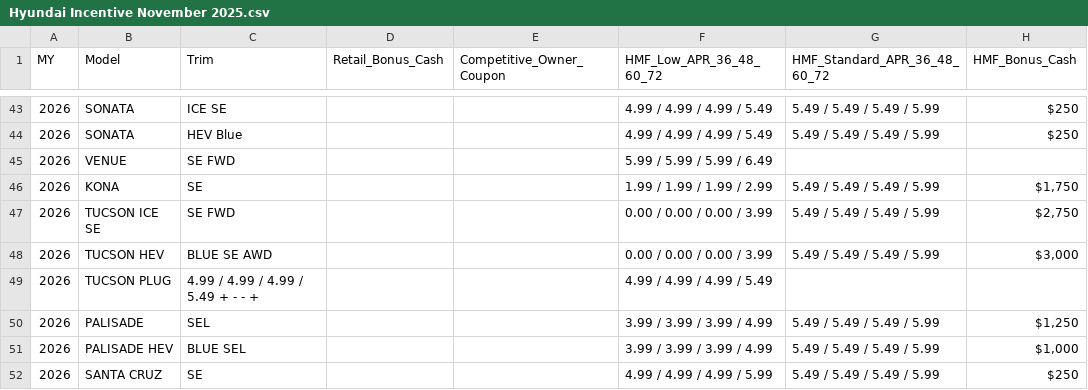
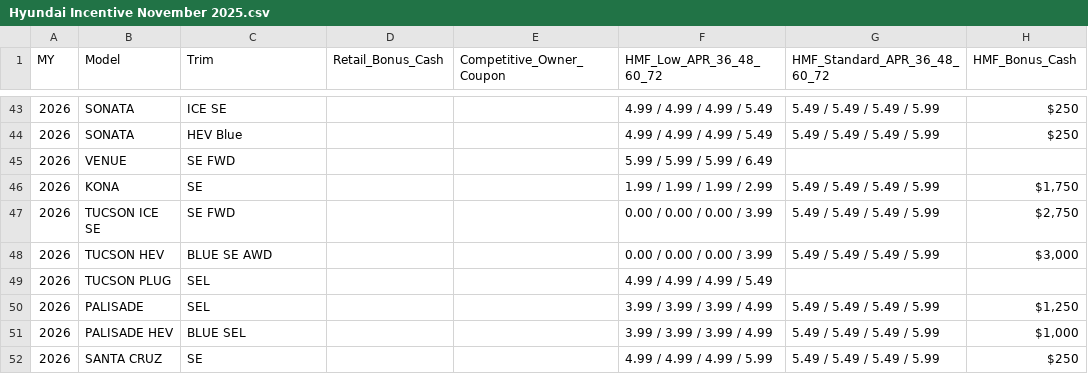
Before and after one commit to BabakRosewater/hyundai-incentives, a CSV file: Hyundai Incentive November 2025.csv, drawn as a sheet; only a part is shown, gaps mark what is left out.

Commit message:
Update Hyundai Incentive November 2025.csv

```diff
--- a/Hyundai Incentive November 2025.csv
+++ b/Hyundai Incentive November 2025.csv
@@ -48,3 +48,3 @@
 2026,TUCSON HEV,BLUE SE AWD,,,0.00 / 0.00 / 0.00 / 3.99,5.49 / 5.49 / 5.49 / 5.99,"$3,000 "
-2026, TUCSON PLUG,4.99 / 4.99 / 4.99 / 5.49 + - - +,,,4.99 / 4.99 / 4.99 / 5.49,,
+2026, TUCSON PLUG,SEL,,,4.99 / 4.99 / 4.99 / 5.49,,
 2026,PALISADE,SEL,,,3.99 / 3.99 / 3.99 / 4.99,5.49 / 5.49 / 5.49 / 5.99,"$1,250 "
```
